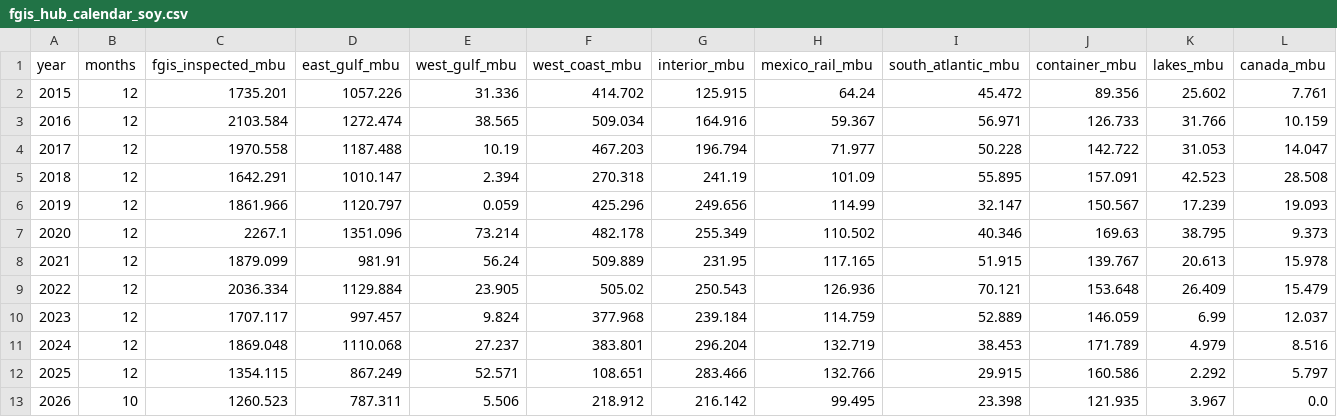
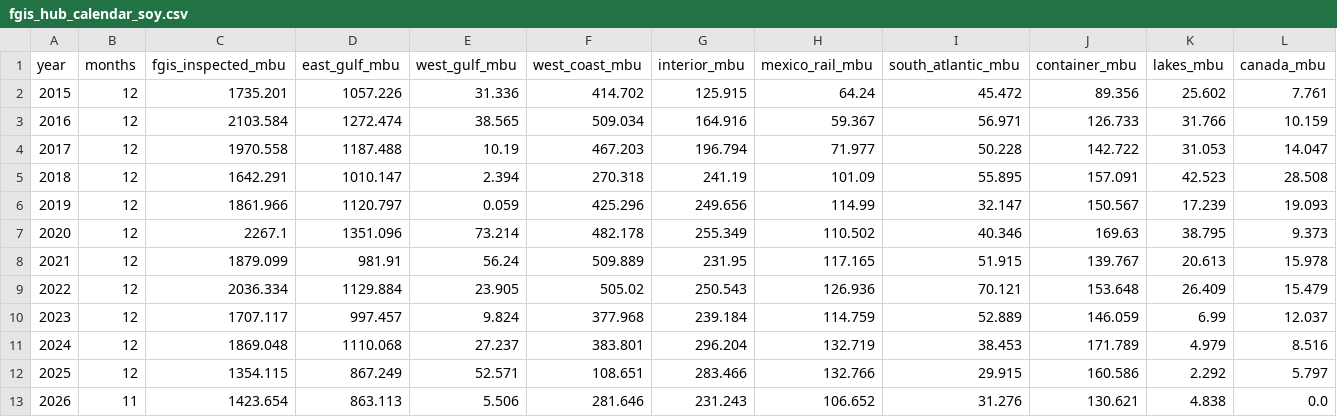
Before and after one commit to JSA-Dashboards/rma-production-map, a CSV file: data/draw/fgis_hub_calendar_soy.csv, drawn as a sheet.

```diff
--- a/data/draw/fgis_hub_calendar_soy.csv
+++ b/data/draw/fgis_hub_calendar_soy.csv
@@ -12,2 +12,2 @@ year,months,fgis_inspected_mbu,east_gulf_mbu,west_gulf_mbu,west_coast_mbu,interi
 2025,12,1354.115,867.249,52.571,108.651,283.466,132.766,29.915,160.586,2.292,5.797
-2026,10,1260.523,787.311,5.506,218.912,216.142,99.495,23.398,121.935,3.967,0.0
+2026,11,1423.654,863.113,5.506,281.646,231.243,106.652,31.276,130.621,4.838,0.0
```
Also changed, not shown: data/draw/fgis_hub_calendar_corn.csv, data/draw/soy_export_shares_by_my.csv, 4 other files.
